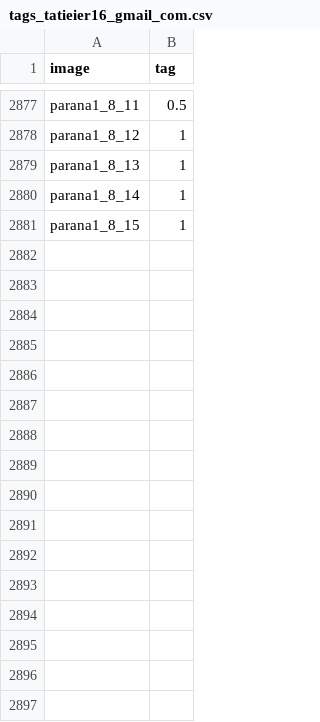
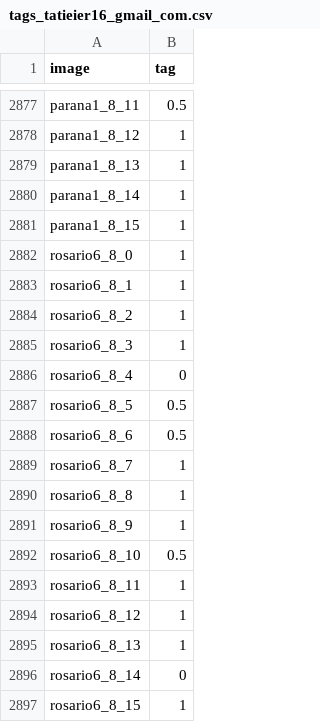
Before and after one commit to Radevirot/proyecto-basurales, a CSV file: flask/user_output/tagged/images/tags_tatieier16_gmail_com.csv, drawn as a sheet; only a part is shown, gaps mark what is left out.

```diff
--- a/flask/user_output/tagged/images/tags_tatieier16_gmail_com.csv
+++ b/flask/user_output/tagged/images/tags_tatieier16_gmail_com.csv
@@ -2881 +2881,17 @@ parana1_8_14,1
 parana1_8_15,1
+rosario6_8_0,1
+rosario6_8_1,1
+rosario6_8_2,1
+rosario6_8_3,1
+rosario6_8_4,0
+rosario6_8_5,0.5
+rosario6_8_6,0.5
+rosario6_8_7,1
+rosario6_8_8,1
+rosario6_8_9,1
+rosario6_8_10,0.5
+rosario6_8_11,1
+rosario6_8_12,1
+rosario6_8_13,1
+rosario6_8_14,0
+rosario6_8_15,1
```
Also changed, not shown: flask/user_output/tagged/clusters/clusters_tatieier16_gmail_com.csv.
